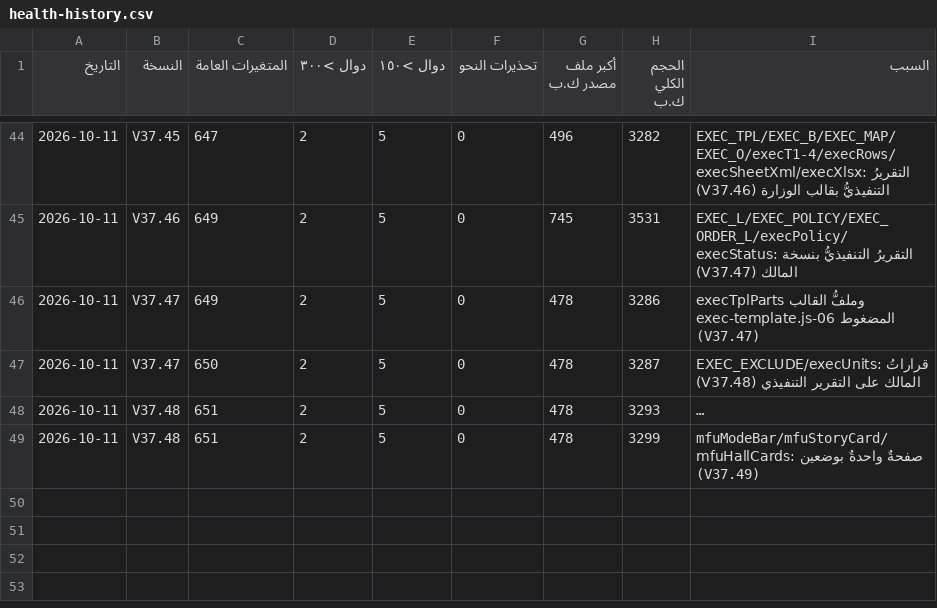
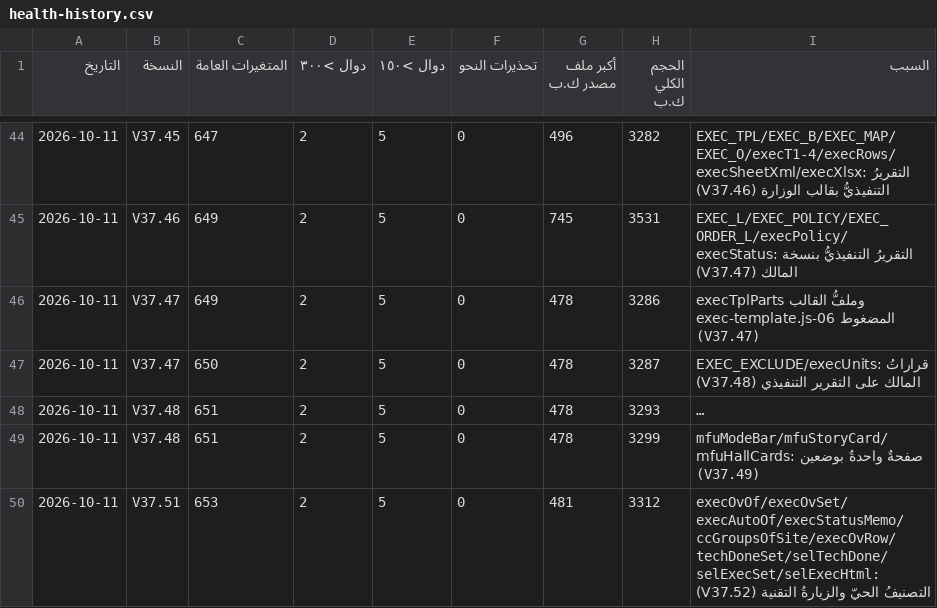
Before and after one commit to mhmdsfwt371/Project-survey, a CSV file: docs/health-history.csv, drawn as a sheet; only a part is shown, gaps mark what is left out; long unchanged cells end in …; the diff names each change by its address in the sheet, - before the commit and + after, or states it on an @@ line.

Commit message:
V37.52 — التصنيفُ التنفيذيُّ طبقةٌ حيّة (نافذةُ النقطة والتحديدُ الجماعيُّ وفلاترُ الخريطة)، والزيارةُ التقنيةُ تُقرّ فردًا وجماعةً (من برتقالي إلى أزرق)، وفلترُ «تحتاج زيارة تقنية» الغائب، و«تم التركيب» تلقائيًّا في التقرير
Release: hotfix

```diff
--- a/docs/health-history.csv
+++ b/docs/health-history.csv
+row 50: 2026-10-11 | V37.51 | 653 | 2 | 5 | 0 | 481 | 3312 | execOvOf/execOvSet/execAutoOf/execStatusMemo/ccGroupsOfSite/execOvRow/techDoneSet/selTechDone/selExecSet/selExecHtml: التصنيفُ الحيّ والزيارةُ التقنية (V37.52)
```
Also changed, not shown: 35 other files.
